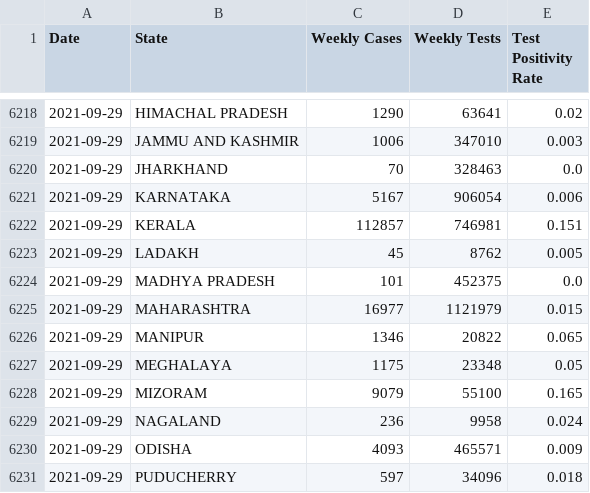
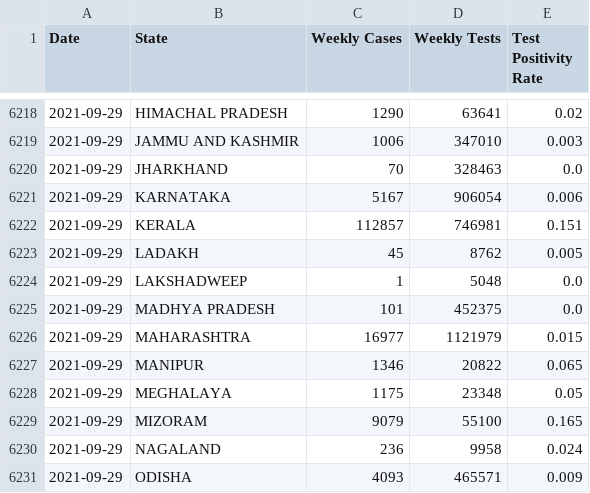
Before and after one commit to priva13/Covid-19_Bharat_records, a CSV file: statedata.csv, drawn as a sheet; only a part is shown, gaps mark what is left out; the shorter side is filled out with more unchanged rows; the diff covers the shown part only.

```diff
--- a/statedata.csv
+++ b/statedata.csv
@@ -6223,2 +6223,3 @@ Date,State,Weekly Cases,Weekly Tests,Test Positivity Rate
 2021-09-29,LADAKH,45,8762,0.005
+2021-09-29,LAKSHADWEEP,1,5048,0.0
 2021-09-29,MADHYA PRADESH,101,452375,0.0
```
Also changed, not shown: 12 added rows elsewhere in this file.
